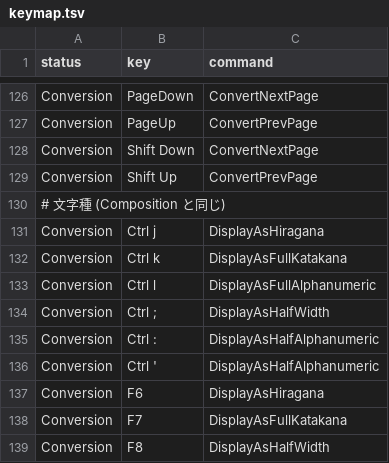
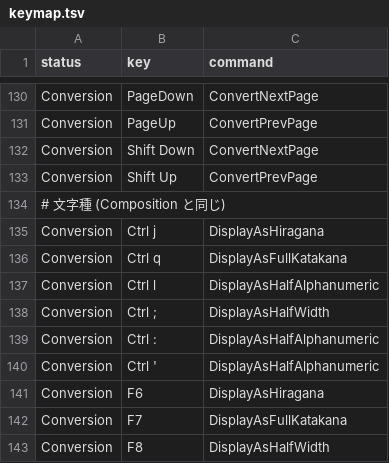
Before and after one commit to podhmo/im-sandbox, a TSV file: mozc/keymap.tsv, drawn as a sheet; only a part is shown, gaps mark what is left out; the diff covers the shown part only.

```diff
--- a/mozc/keymap.tsv
+++ b/mozc/keymap.tsv
@@ -131,4 +135,4 @@ Conversion	Shift Up	ConvertPrevPage
 Conversion	Ctrl j	DisplayAsHiragana
-Conversion	Ctrl k	DisplayAsFullKatakana
-Conversion	Ctrl l	DisplayAsFullAlphanumeric
+Conversion	Ctrl q	DisplayAsFullKatakana
+Conversion	Ctrl l	DisplayAsHalfAlphanumeric
 Conversion	Ctrl ;	DisplayAsHalfWidth
```
Also changed, not shown: 5 added rows, 1 removed row and 6 edited cells elsewhere in this file, 3 other files.
